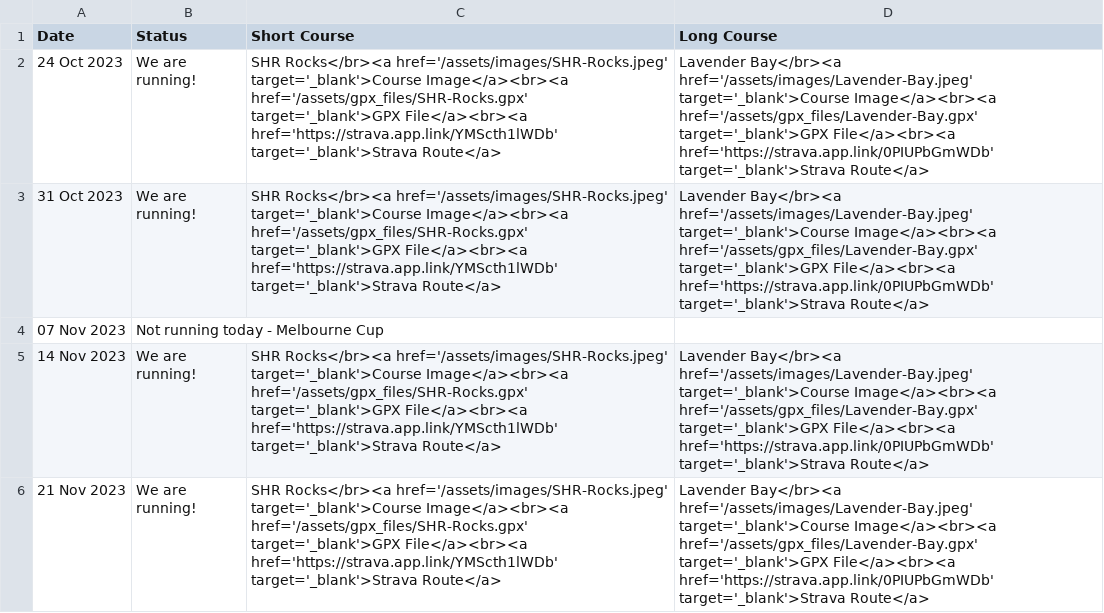
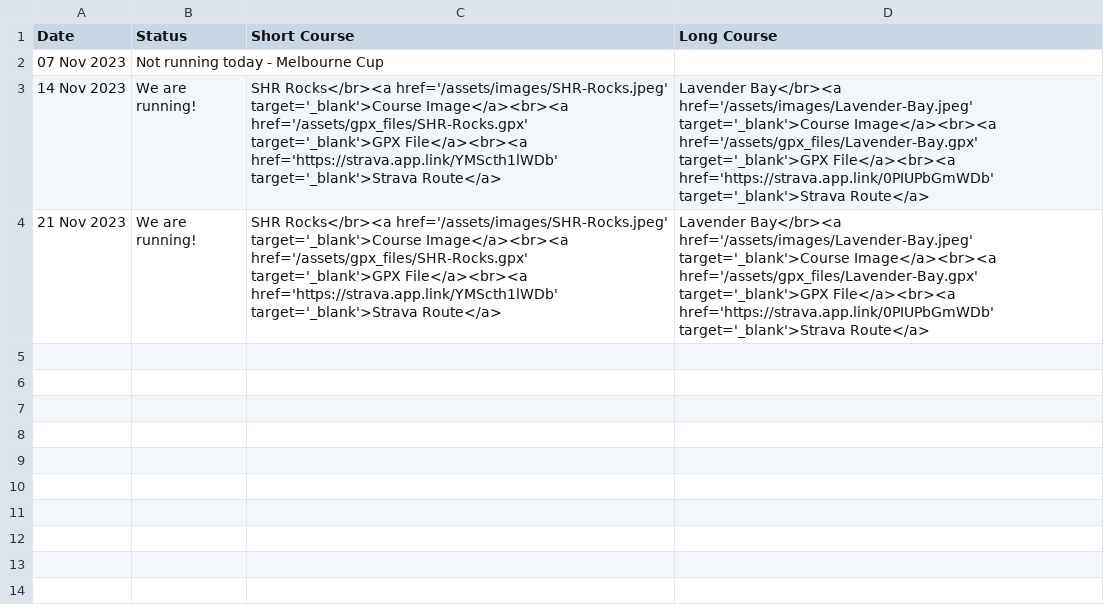
Before and after one commit to rwkura/rwkura.github.io, a CSV file: _data/dates.csv, drawn as a sheet.

```diff
--- a/_data/dates.csv
+++ b/_data/dates.csv
@@ -1,4 +1,2 @@
 Date,Status,Short Course, Long Course
-24 Oct 2023,We are running!,SHR Rocks</br><a href='/assets/images/SHR-Rocks.jpeg' target='_blank'>Course Image</a><br><a href='/assets/gpx_files/SHR-Rocks.gpx' target='_blank'>GPX File</a><br><a href='https://strava.app.link/YMScth1lWDb' target='_blank'>Strava Route</a>,Lavender Bay</br><a href='/assets/images/Lavender-Bay.jpeg' target='_blank'>Course Image</a><br><a href='/assets/gpx_files/Lavender-Bay.gpx' target='_blank'>GPX File</a><br><a href='https://strava.app.link/0PIUPbGmWDb' target='_blank'>Strava Route</a>
-31 Oct 2023,We are running!,SHR Rocks</br><a href='/assets/images/SHR-Rocks.jpeg' target='_blank'>Course Image</a><br><a href='/assets/gpx_files/SHR-Rocks.gpx' target='_blank'>GPX File</a><br><a href='https://strava.app.link/YMScth1lWDb' target='_blank'>Strava Route</a>,Lavender Bay</br><a href='/assets/images/Lavender-Bay.jpeg' target='_blank'>Course Image</a><br><a href='/assets/gpx_files/Lavender-Bay.gpx' target='_blank'>GPX File</a><br><a href='https://strava.app.link/0PIUPbGmWDb' target='_blank'>Strava Route</a>
 07 Nov 2023,Not running today - Melbourne Cup,,
```
Also changed, not shown: 1 other file.
